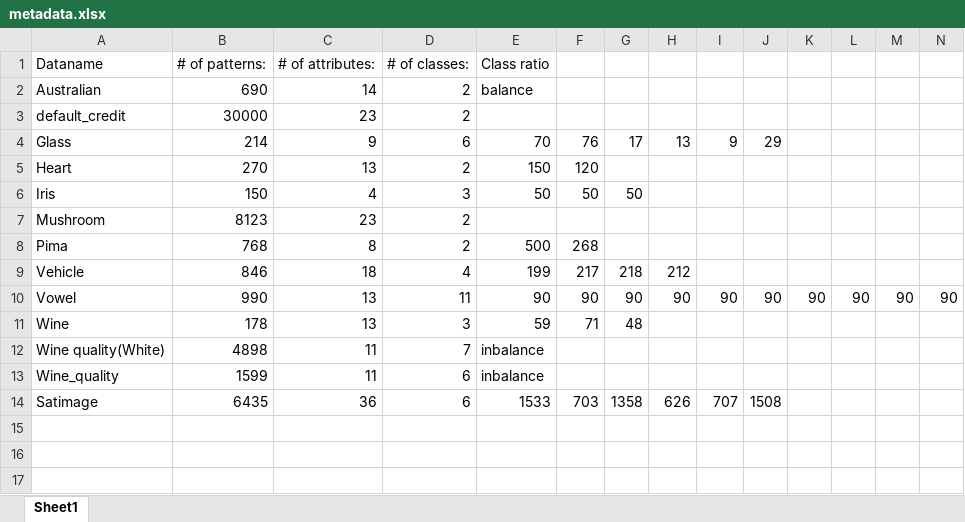
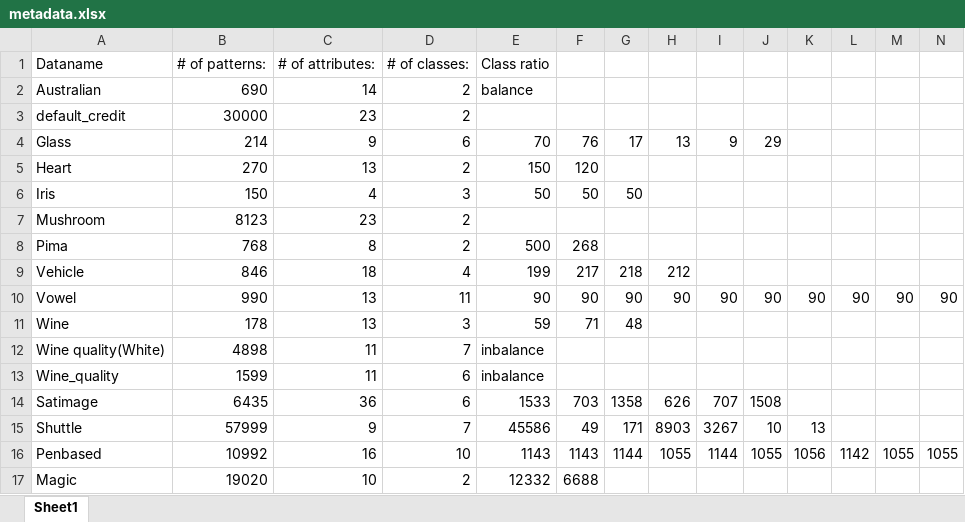
Before and after one commit to youle921/research_b4, an Excel workbook: dataset/metadata.xlsx, sheet Sheet1, drawn as a sheet; only a part is shown; values as stored, in another font and other column widths than the file's, no borders; rows hold the shown columns only; the diff names each change by its address in the sheet, - before the commit and + after, or states it on an @@ line.

Commit message:
modify three large datasets

```diff
--- a/dataset/metadata.xlsx (sheet Sheet1)
+++ b/dataset/metadata.xlsx (sheet Sheet1)
+row 15: Shuttle | 57999 | 9 | 7 | 45586 | 49 | 171 | 8903 | 3267 | 10 | 13
+row 16: Penbased | 10992 | 16 | 10 | 1143 | 1143 | 1144 | 1055 | 1144 | 1055 | 1056 | 1142 | 1055 | 1055
+row 17: Magic | 19020 | 10 | 2 | 12332 | 6688
```
Also changed, not shown: 36 other files.
